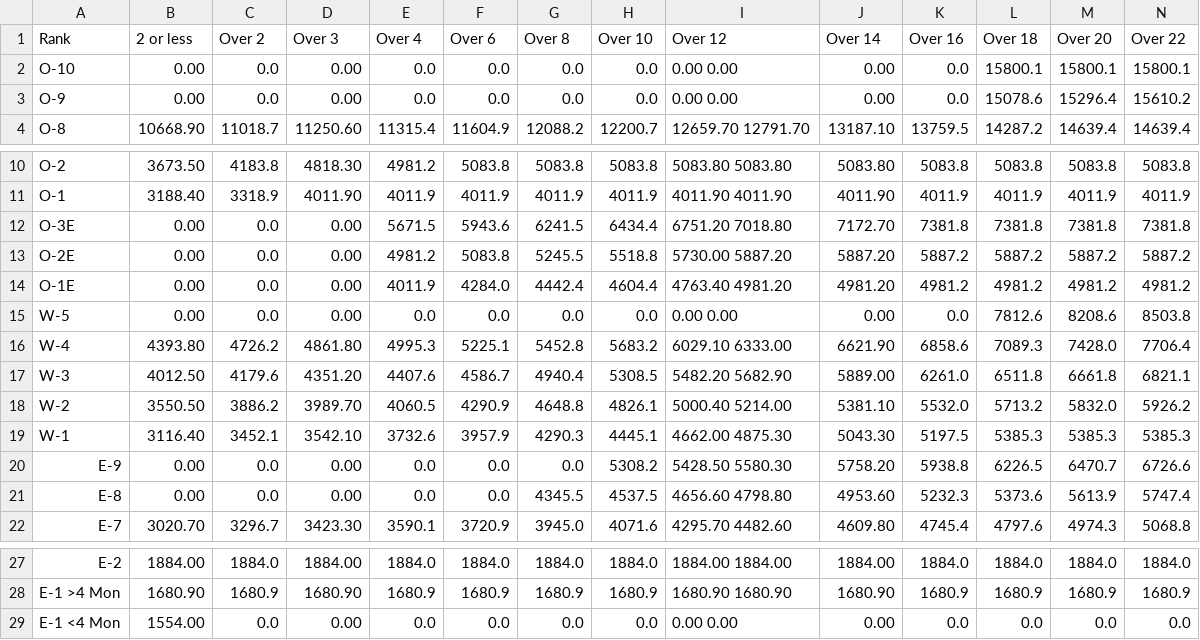
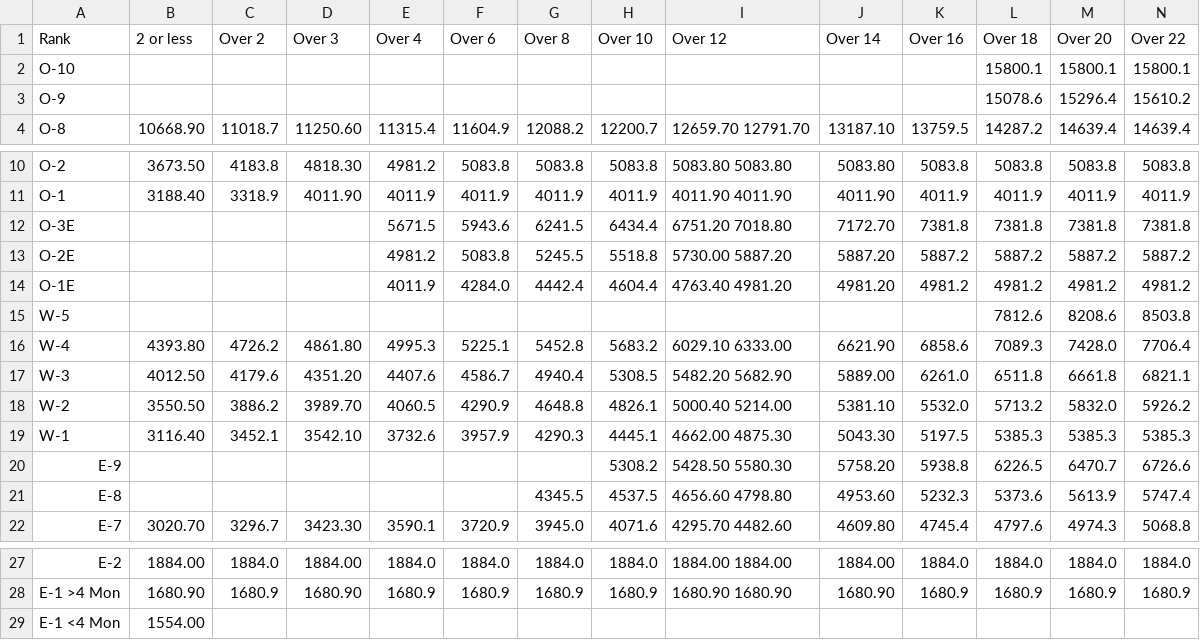
Before and after one commit to markbyrne/Military-Pay-Dataset, a CSV file: datasets/annual_pay_scales/AD-2019.csv, drawn as a sheet; only a part is shown, gaps mark what is left out; the diff covers the shown part only; the diff names each change by its address in the sheet, - before the commit and + after, or states it on an @@ line.

```diff
--- a/datasets/annual_pay_scales/AD-2019.csv
+++ b/datasets/annual_pay_scales/AD-2019.csv
-B2:B3 (2 or less): 0.00
+B2:B3 (2 or less): (empty)
-C2:C3 (Over 2): 0.0
+C2:C3 (Over 2): (empty)
-D2:D3 (Over 3): 0.00
+D2:D3 (Over 3): (empty)
-E2:E3 (Over 4): 0.0
+E2:E3 (Over 4): (empty)
-F2:F3 (Over 6): 0.0
+F2:F3 (Over 6): (empty)
-G2:G3 (Over 8): 0.0
+G2:G3 (Over 8): (empty)
-H2:H3 (Over 10): 0.0
+H2:H3 (Over 10): (empty)
-I2:I3 (Over 12): 0.00 0.00
+I2:I3 (Over 12): (empty)
-J2:J3 (Over 14): 0.00
+J2:J3 (Over 14): (empty)
-K2:K3 (Over 16): 0.0
+K2:K3 (Over 16): (empty)
-B12:B15 (2 or less): 0.00
+B12:B15 (2 or less): (empty)
-C12:C15 (Over 2): 0.0
+C12:C15 (Over 2): (empty)
-D12:D15 (Over 3): 0.00
+D12:D15 (Over 3): (empty)
-E15 (Over 4): 0.0
+E15 (Over 4): (empty)
-F15 (Over 6): 0.0
+F15 (Over 6): (empty)
-G15 (Over 8): 0.0
+G15 (Over 8): (empty)
-H15 (Over 10): 0.0
+H15 (Over 10): (empty)
-I15 (Over 12): 0.00 0.00
+I15 (Over 12): (empty)
-J15 (Over 14): 0.00
+J15 (Over 14): (empty)
-K15 (Over 16): 0.0
+K15 (Over 16): (empty)
-B20:B21 (2 or less): 0.00
+B20:B21 (2 or less): (empty)
-C20:C21 (Over 2): 0.0
+C20:C21 (Over 2): (empty)
-D20:D21 (Over 3): 0.00
+D20:D21 (Over 3): (empty)
-E20:E21 (Over 4): 0.0
+E20:E21 (Over 4): (empty)
-F20:F21 (Over 6): 0.0
+F20:F21 (Over 6): (empty)
-G20 (Over 8): 0.0
+G20 (Over 8): (empty)
-C29 (Over 2): 0.0
+C29 (Over 2): (empty)
-D29 (Over 3): 0.00
+D29 (Over 3): (empty)
-E29 (Over 4): 0.0
+E29 (Over 4): (empty)
-F29 (Over 6): 0.0
+F29 (Over 6): (empty)
-G29 (Over 8): 0.0
+G29 (Over 8): (empty)
-H29 (Over 10): 0.0
+H29 (Over 10): (empty)
-I29 (Over 12): 0.00 0.00
+I29 (Over 12): (empty)
-J29 (Over 14): 0.00
+J29 (Over 14): (empty)
-K29 (Over 16): 0.0
+K29 (Over 16): (empty)
-L29 (Over 18): 0.0
+L29 (Over 18): (empty)
-M29 (Over 20): 0.0
+M29 (Over 20): (empty)
-N29 (Over 22): 0.0
+N29 (Over 22): (empty)
```
Also changed, not shown: 8 edited cells elsewhere in this file, datasets/annual_pay_scales/AD-2020.csv, 13 other files.
